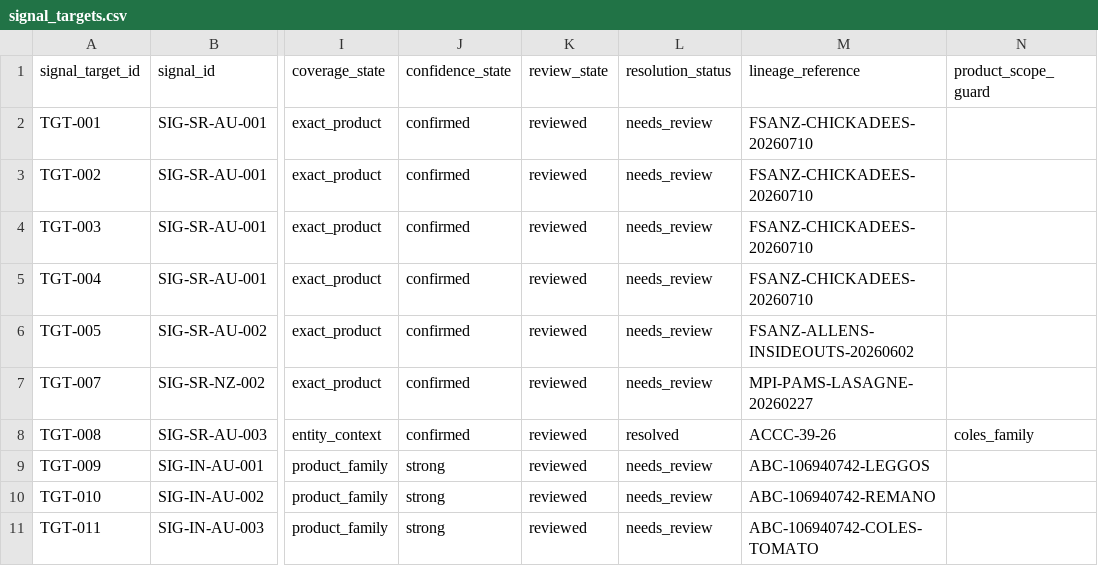
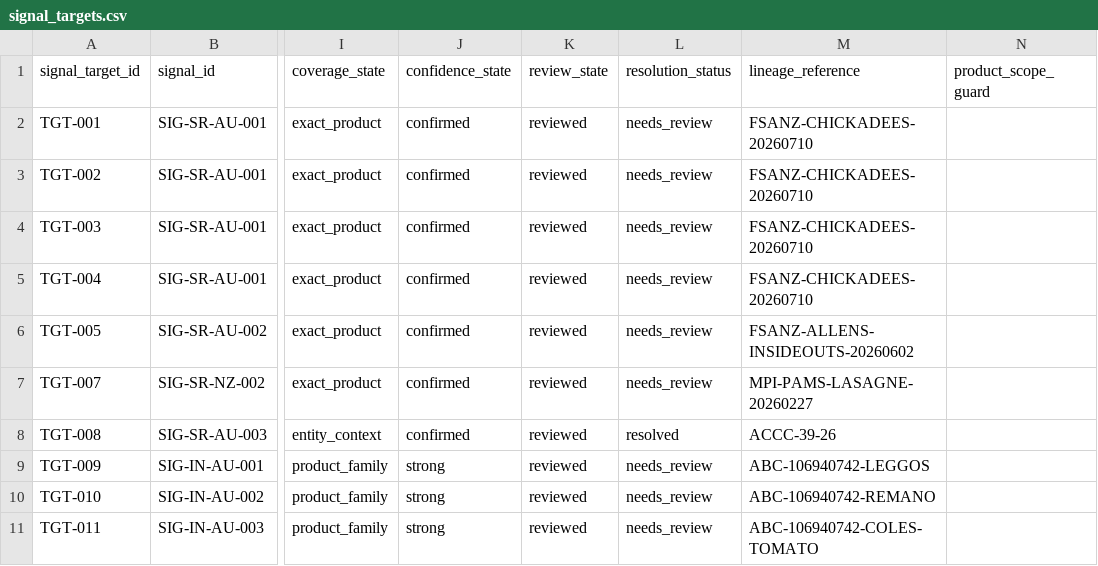
Before and after one commit to TrueScanOnline/TruScore, a CSV file: workstreamC/c-data/dynamic-signals-v0.3/input/signal_targets.csv, drawn as a sheet; only a part is shown, gaps mark what is left out; the diff names each change by its address in the sheet, - before the commit and + after, or states it on an @@ line.

```diff
--- a/workstreamC/c-data/dynamic-signals-v0.3/input/signal_targets.csv
+++ b/workstreamC/c-data/dynamic-signals-v0.3/input/signal_targets.csv
-N8 (product_scope_guard): coles_family
+N8 (product_scope_guard): (empty)
```
Also changed, not shown: 13 other files.
